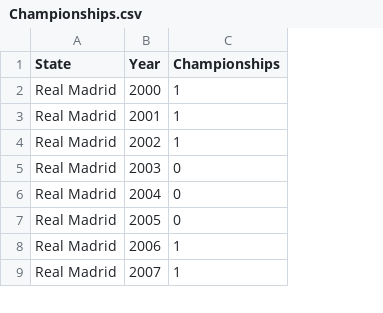
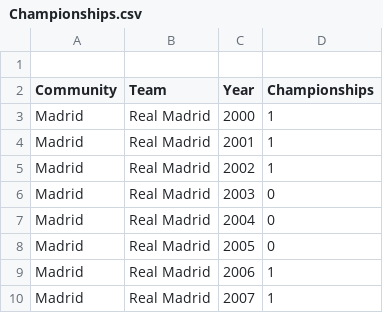
Before and after one commit to AbrahamGo8/Assignment4, a CSV file: Championships.csv, drawn as a sheet; only a part is shown; addresses are those after the commit; the diff names each change by its address in the sheet, - before the commit and + after, or states it on an @@ line.

```diff
--- a/Championships.csv
+++ b/Championships.csv
+column A (Community), rows 3-10: all Madrid
+row 1: (empty)
-B2: State
+B2: Team
```
Also changed, not shown: Signings Inversion.csv, 1 other file.
